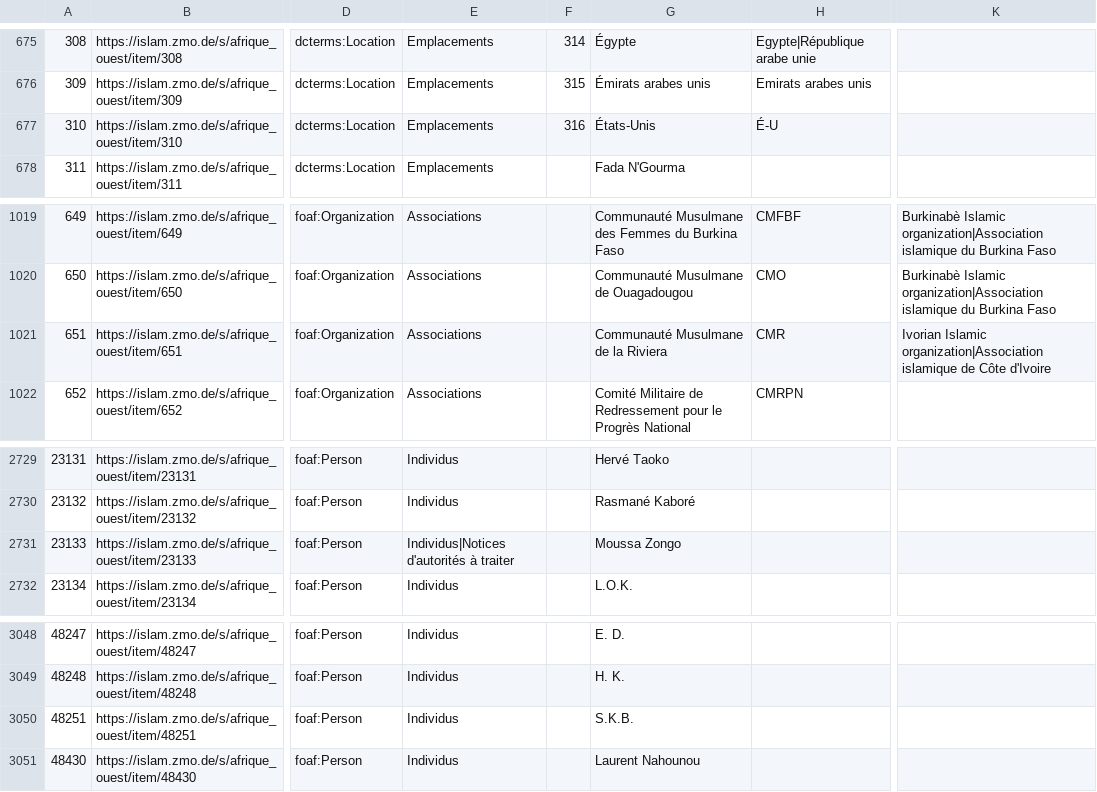
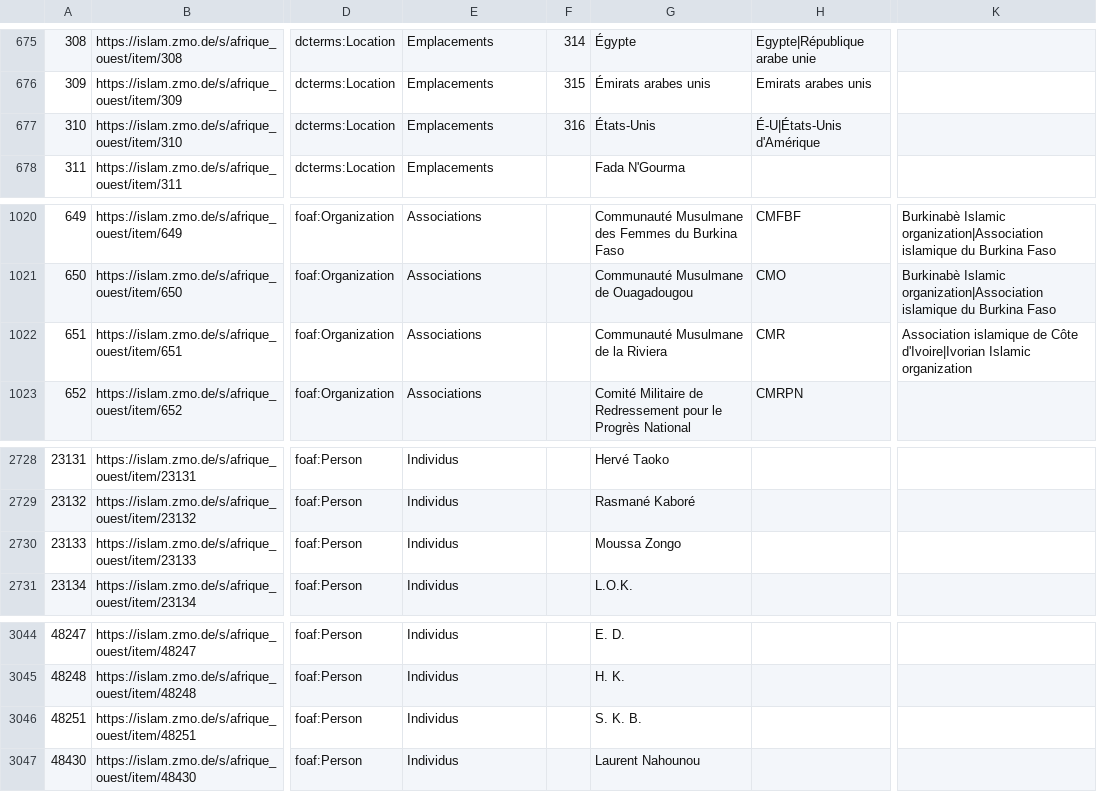
Before and after one commit to fmadore/Islam-West-Africa-Collection, a CSV file: Metadata/CSV/index.csv, drawn as a sheet; only a part is shown, gaps mark what is left out; addresses are those after the commit; the diff covers the shown part only; the diff names each change by its address in the sheet, - before the commit and + after, or states it on an @@ line.

```diff
--- a/Metadata/CSV/index.csv
+++ b/Metadata/CSV/index.csv
-H677: É-U
+H677: É-U|États-Unis d'Amérique
-K1022: Ivorian Islamic organization|Association islamique de Côte d'Ivoire
+K1022: Association islamique de Côte d'Ivoire|Ivorian Islamic organization
-E2730: Individus|Notices d'autorités à traiter
+E2730: Individus
-G3046: S.K.B.
+G3046: S. K. B.
```
Also changed, not shown: 1 added row, 5 removed rows and 8 edited cells elsewhere in this file, Metadata/CSV/item_sets.csv.
